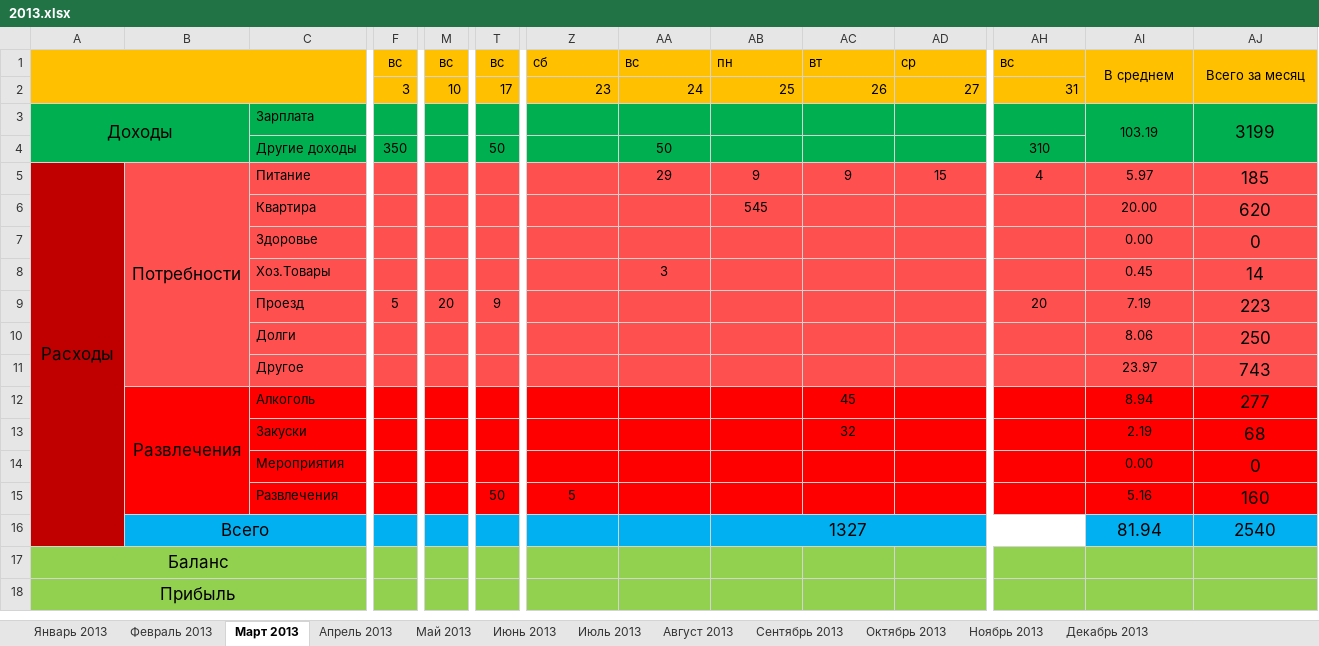
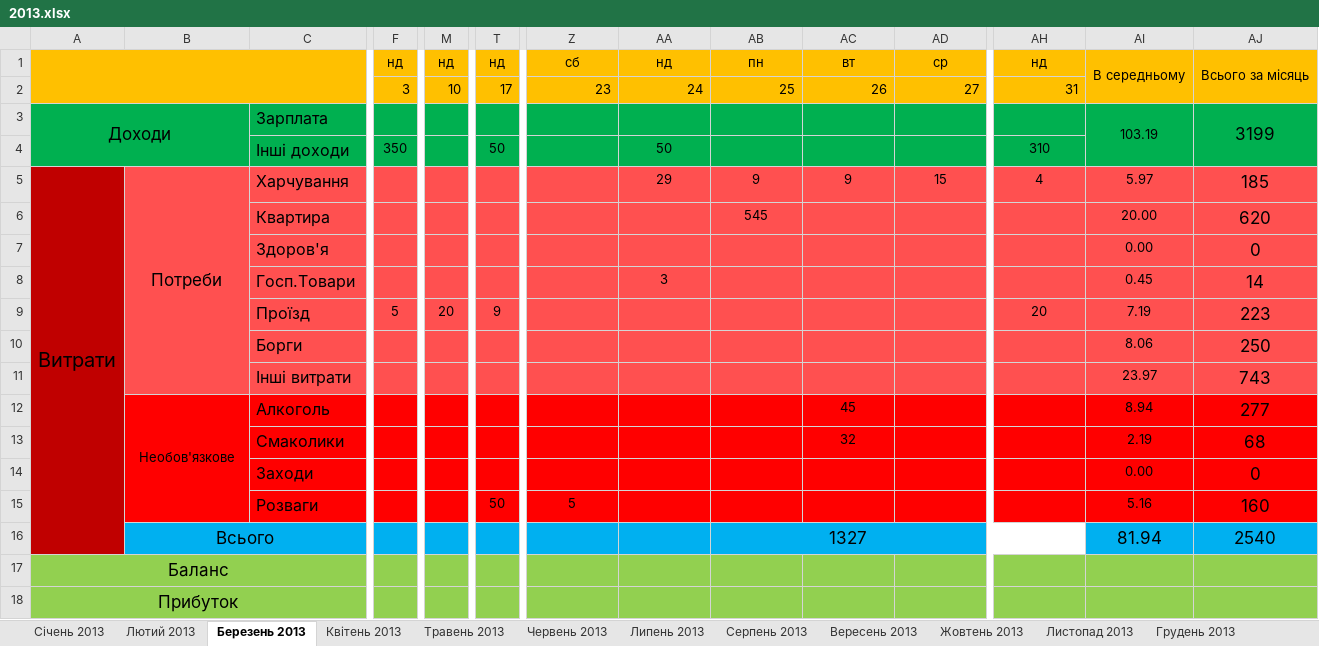
Before and after one commit to Andrii-Soloviov/personal_finance_analysis_project, an Excel workbook: data/workbooks/2013.xlsx, sheet Березень 2013, drawn as a sheet; only a part is shown, gaps mark what is left out; values as stored, in another font and other column widths than the file's, no borders; the diff covers the shown part only; the diff names each change by its address in the sheet, - before the commit and + after, or states it on an @@ line.

```diff
--- a/data/workbooks/2013.xlsx (sheet Березень 2013)
+++ b/data/workbooks/2013.xlsx (sheet Березень 2013)
-sheet tab: Январь 2013
+sheet tab: Січень 2013
-sheet tab: Февраль 2013
+sheet tab: Лютий 2013
-sheet tab: Март 2013
+sheet tab: Березень 2013
-sheet tab: Апрель 2013
+sheet tab: Квітень 2013
-sheet tab: Май 2013
+sheet tab: Травень 2013
-sheet tab: Июнь 2013
+sheet tab: Червень 2013
-sheet tab: Июль 2013
+sheet tab: Липень 2013
-sheet tab: Август 2013
+sheet tab: Серпень 2013
-sheet tab: Сентябрь 2013
+sheet tab: Вересень 2013
-sheet tab: Октябрь 2013
+sheet tab: Жовтень 2013
-sheet tab: Ноябрь 2013
+sheet tab: Листопад 2013
-sheet tab: Декабрь 2013
+sheet tab: Грудень 2013
-F1: вс
+F1: нд
-M1: вс
+M1: нд
-T1: вс
+T1: нд
-Z1:AH1 alignment: left
+Z1:AH1 alignment: center
-AA1: вс
+AA1: нд
-AH1: вс
+AH1: нд
-AI1: В среднем
+AI1: В середньому
-AJ1: Всего за месяц
+AJ1: Всього за місяць
-A3: Доходы
+A3: Доходи
@@ C3:C15 text size: larger @@
-C4: Другие доходы
+C4: Інші доходи
-A5: Расходы
+A5: Витрати
@@ A5 text size: larger @@
-B5: Потребности
+B5: Потреби
-C5: Питание
+C5: Харчування
-C7: Здоровье
+C7: Здоров'я
-C8: Хоз.Товары
+C8: Госп.Товари
-C9: Проезд
+C9: Проїзд
-C10: Долги
+C10: Борги
-C11: Другое
+C11: Інші витрати
-B12: Развлечения
+B12: Необов'язкове
@@ B12 text size: smaller @@
-C13: Закуски
+C13: Смаколики
-C14: Мероприятия
+C14: Заходи
-C15: Развлечения
+C15: Розваги
-B16: Всего
+B16: Всього
-A18: Прибыль
+A18: Прибуток
```
Also changed, not shown: cell formats elsewhere in this sheet, sheet Листопад 2013, sheet Червень 2013, sheet Вересень 2013, sheet Квітень 2013, sheet Травень 2013, sheet Липень 2013, 5 more sheets, data/workbooks/2014.xlsx, data/workbooks/2015.xlsx, 7 other files.
